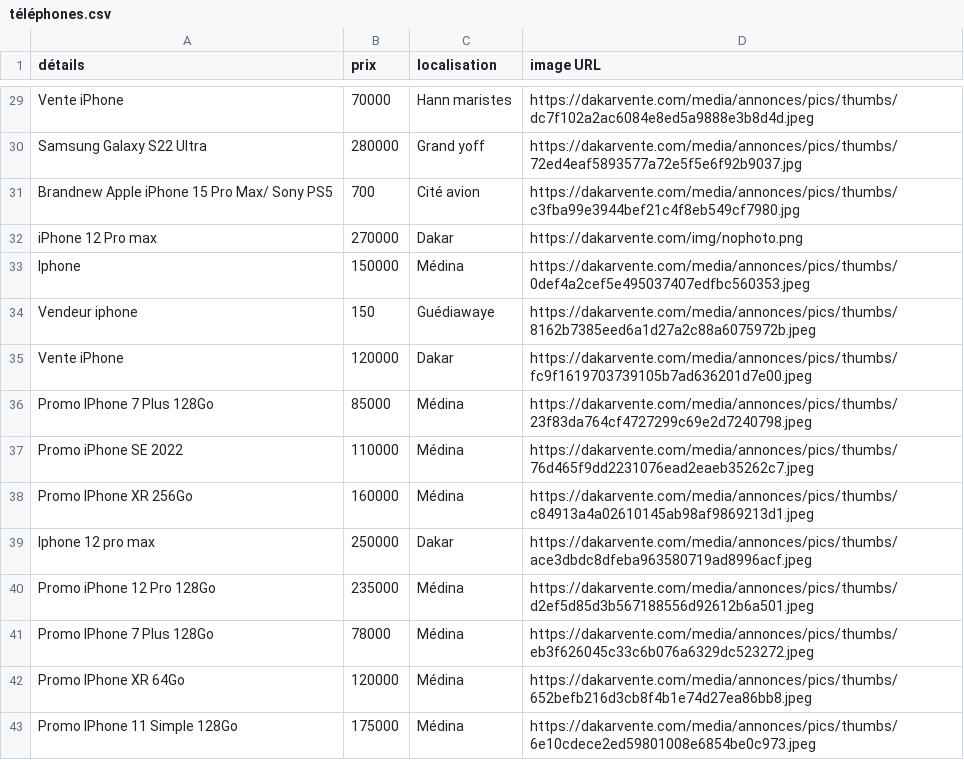
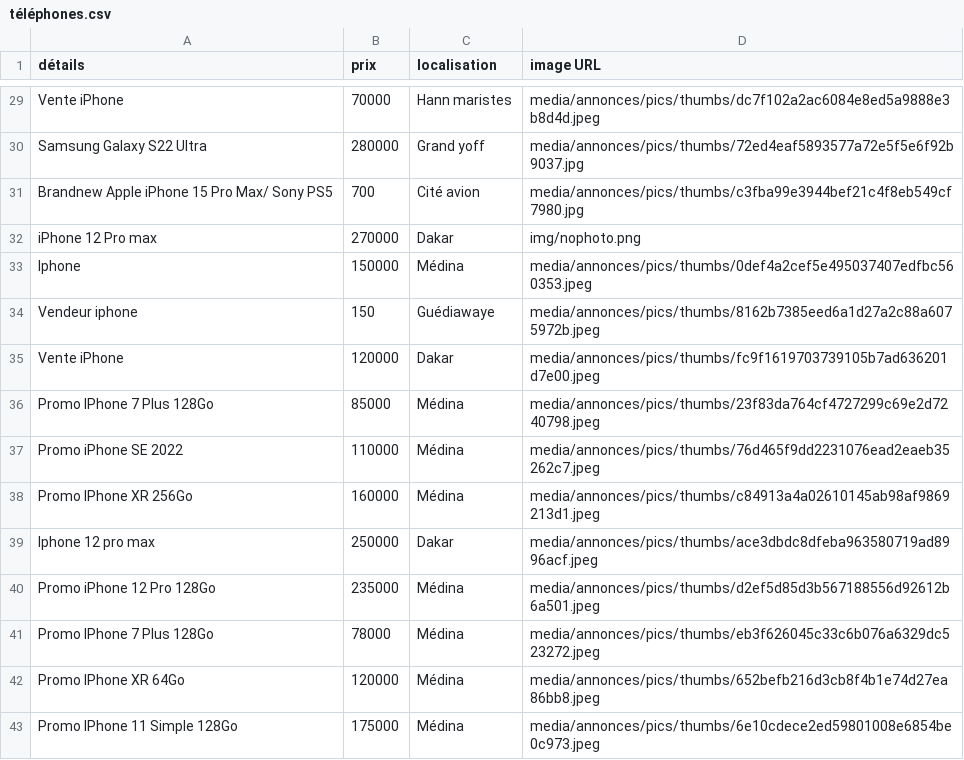
Before and after one commit to Racdia/My_first_app_repo, a CSV file: data/téléphones.csv, drawn as a sheet; only a part is shown, gaps mark what is left out; the diff covers the shown part only; the diff names each change by its address in the sheet, - before the commit and + after, or states it on an @@ line.

```diff
--- a/data/téléphones.csv
+++ b/data/téléphones.csv
-D29 (image URL): https://dakarvente.com/media/annonces/pics/thumbs/dc7f102a2ac6084e8ed5a9888e3b8d4d.jpeg
+D29 (image URL): media/annonces/pics/thumbs/dc7f102a2ac6084e8ed5a9888e3b8d4d.jpeg
-D30 (image URL): https://dakarvente.com/media/annonces/pics/thumbs/72ed4eaf5893577a72e5f5e6f92b9037.jpg
+D30 (image URL): media/annonces/pics/thumbs/72ed4eaf5893577a72e5f5e6f92b9037.jpg
-D31 (image URL): https://dakarvente.com/media/annonces/pics/thumbs/c3fba99e3944bef21c4f8eb549cf7980.jpg
+D31 (image URL): media/annonces/pics/thumbs/c3fba99e3944bef21c4f8eb549cf7980.jpg
-D32 (image URL): https://dakarvente.com/img/nophoto.png
+D32 (image URL): img/nophoto.png
-D33 (image URL): https://dakarvente.com/media/annonces/pics/thumbs/0def4a2cef5e495037407edfbc560353.jpeg
+D33 (image URL): media/annonces/pics/thumbs/0def4a2cef5e495037407edfbc560353.jpeg
-D34 (image URL): https://dakarvente.com/media/annonces/pics/thumbs/8162b7385eed6a1d27a2c88a6075972b.jpeg
+D34 (image URL): media/annonces/pics/thumbs/8162b7385eed6a1d27a2c88a6075972b.jpeg
-D35 (image URL): https://dakarvente.com/media/annonces/pics/thumbs/fc9f1619703739105b7ad636201d7e00.jpeg
+D35 (image URL): media/annonces/pics/thumbs/fc9f1619703739105b7ad636201d7e00.jpeg
-D36 (image URL): https://dakarvente.com/media/annonces/pics/thumbs/23f83da764cf4727299c69e2d7240798.jpeg
+D36 (image URL): media/annonces/pics/thumbs/23f83da764cf4727299c69e2d7240798.jpeg
-D37 (image URL): https://dakarvente.com/media/annonces/pics/thumbs/76d465f9dd2231076ead2eaeb35262c7.jpeg
+D37 (image URL): media/annonces/pics/thumbs/76d465f9dd2231076ead2eaeb35262c7.jpeg
-D38 (image URL): https://dakarvente.com/media/annonces/pics/thumbs/c84913a4a02610145ab98af9869213d1.jpeg
+D38 (image URL): media/annonces/pics/thumbs/c84913a4a02610145ab98af9869213d1.jpeg
-D39 (image URL): https://dakarvente.com/media/annonces/pics/thumbs/ace3dbdc8dfeba963580719ad8996acf.jpeg
+D39 (image URL): media/annonces/pics/thumbs/ace3dbdc8dfeba963580719ad8996acf.jpeg
-D40 (image URL): https://dakarvente.com/media/annonces/pics/thumbs/d2ef5d85d3b567188556d92612b6a501.jpeg
+D40 (image URL): media/annonces/pics/thumbs/d2ef5d85d3b567188556d92612b6a501.jpeg
-D41 (image URL): https://dakarvente.com/media/annonces/pics/thumbs/eb3f626045c33c6b076a6329dc523272.jpeg
+D41 (image URL): media/annonces/pics/thumbs/eb3f626045c33c6b076a6329dc523272.jpeg
-D42 (image URL): https://dakarvente.com/media/annonces/pics/thumbs/652befb216d3cb8f4b1e74d27ea86bb8.jpeg
+D42 (image URL): media/annonces/pics/thumbs/652befb216d3cb8f4b1e74d27ea86bb8.jpeg
-D43 (image URL): https://dakarvente.com/media/annonces/pics/thumbs/6e10cdece2ed59801008e6854be0c973.jpeg
+D43 (image URL): media/annonces/pics/thumbs/6e10cdece2ed59801008e6854be0c973.jpeg
```
Also changed, not shown: 27 edited cells elsewhere in this file, data/motos.csv, data/voitures_en_location.csv, 5 other files.
